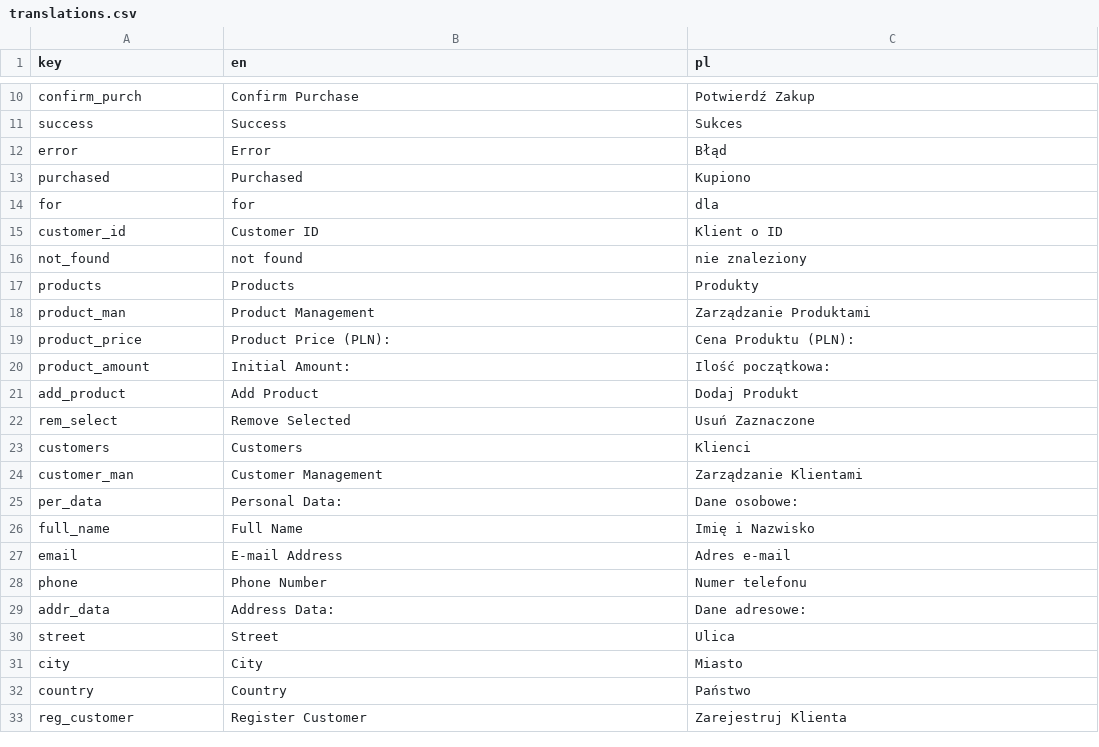
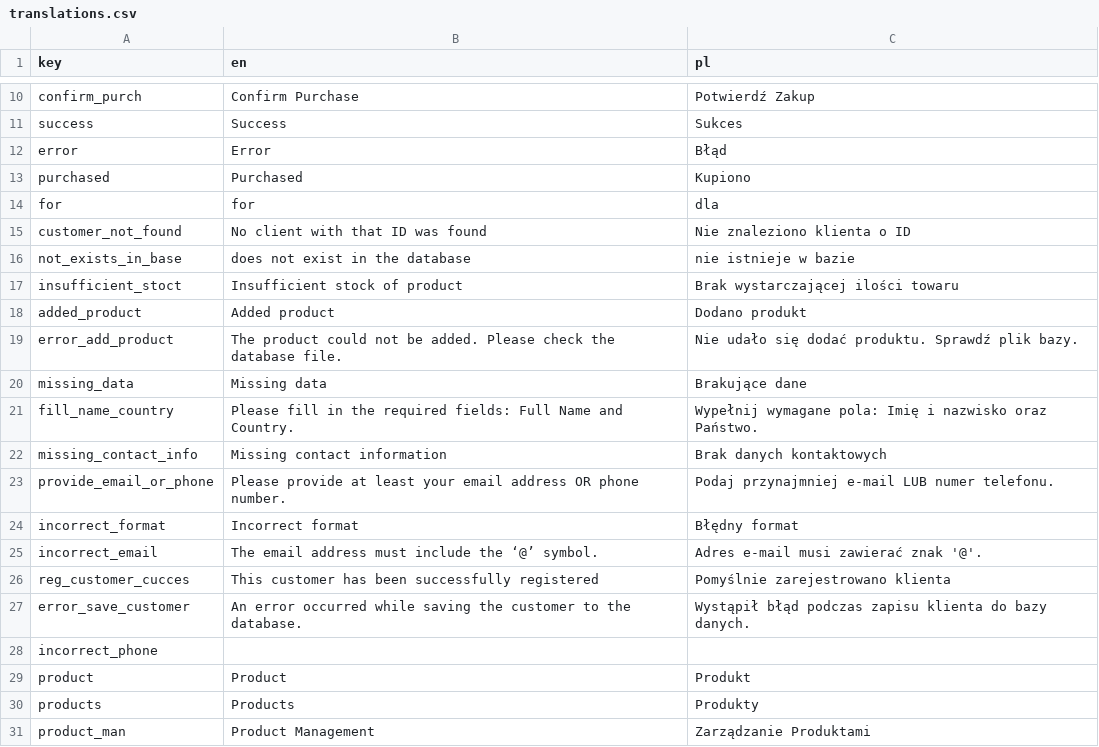
Before and after one commit to admJvsc/projekt-zabka-sklep, a CSV file: DATABASE/translations.csv, drawn as a sheet; only a part is shown, gaps mark what is left out; the shorter side is filled out with more unchanged rows; removed rows and columns are numbered as before the commit, all else as after; the diff names each change by its address in the sheet, - before the commit and + after, or states it on an @@ line.

Commit message:
Update translations

```diff
--- a/DATABASE/translations.csv
+++ b/DATABASE/translations.csv
-row 15: customer_id | Customer ID | Klient o ID
-row 16: not_found | not found | nie znaleziony
+row 15: customer_not_found | No client with that ID was found | Nie znaleziono klienta o ID
+row 16: not_exists_in_base | does not exist in the database | nie istnieje w bazie
+row 17: insufficient_stoct | Insufficient stock of product | Brak wystarczającej ilości towaru
+row 18: added_product | Added product | Dodano produkt
+row 19: error_add_product | The product could not be added. Please check the database file. | Nie udało się dodać produktu. Sprawdź plik bazy.
+row 20: missing_data | Missing data | Brakujące dane
+row 21: fill_name_country | Please fill in the required fields: Full Name and Country. | Wypełnij wymagane pola: Imię i nazwisko oraz Państwo.
+row 22: missing_contact_info | Missing contact information | Brak danych kontaktowych
+row 23: provide_email_or_phone | Please provide at least your email address OR phone number. | Podaj przynajmniej e-mail LUB numer telefonu.
+row 24: incorrect_format | Incorrect format | Błędny format
+row 25: incorrect_email | The email address must include the ‘@’ symbol. | Adres e-mail musi zawierać znak '@'.
+row 26: reg_customer_cucces | This customer has been successfully registered | Pomyślnie zarejestrowano klienta
+row 27: error_save_customer | An error occurred while saving the customer to the database. | Wystąpił błąd podczas zapisu klienta do bazy danych.
+row 28: incorrect_phone
+row 29: product | Product | Produkt
```
Also changed, not shown: 1 other file.
